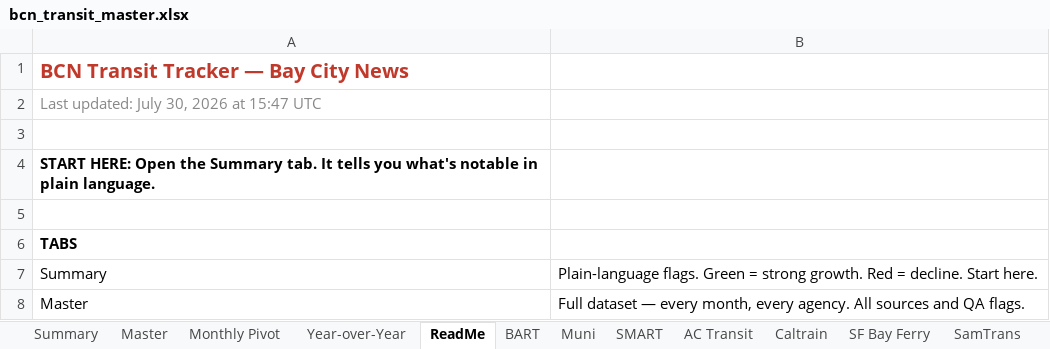
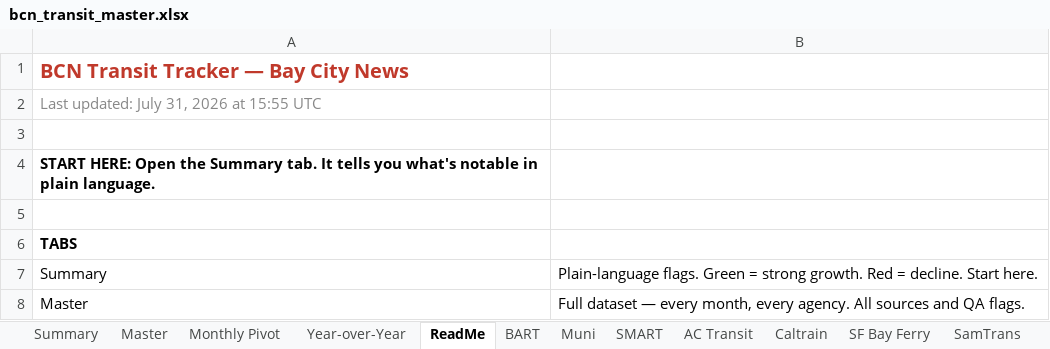
Before and after one commit to alariosjx/bcn-transit-tracker, an Excel workbook: data/public/bcn_transit_master.xlsx, sheet ReadMe, drawn as a sheet; only a part is shown; values as stored, in another font and other column widths than the file's, no borders; the diff names each change by its address in the sheet, - before the commit and + after, or states it on an @@ line.

```diff
--- a/data/public/bcn_transit_master.xlsx (sheet ReadMe)
+++ b/data/public/bcn_transit_master.xlsx (sheet ReadMe)
-A2: Last updated: July 30, 2026 at 15:47 UTC
+A2: Last updated: July 31, 2026 at 15:55 UTC
```
Also changed, not shown: sheet Master, 27 other files.
